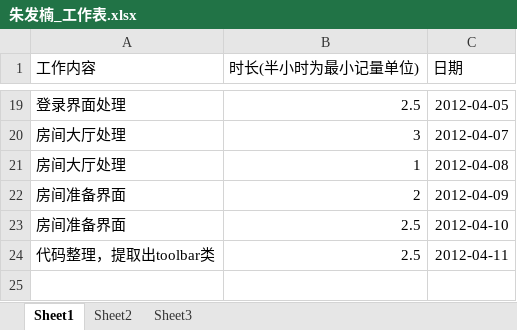
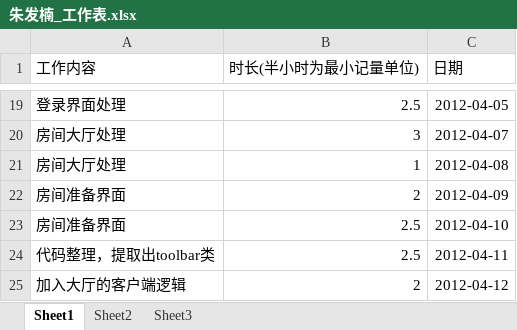
Before and after one commit to phicuong08/i-card-v1, an Excel workbook: work_log/朱发楠_工作表.xlsx, sheet Sheet1, drawn as a sheet; only a part is shown, gaps mark what is left out; values as stored, in another font and other column widths than the file's, no borders; the diff names each change by its address in the sheet, - before the commit and + after, or states it on an @@ line.

Commit message:
创建房间界面

```diff
--- a/work_log/朱发楠_工作表.xlsx (sheet Sheet1)
+++ b/work_log/朱发楠_工作表.xlsx (sheet Sheet1)
+row 25: 加入大厅的客户端逻辑 | 2 | 2012-04-12
```
